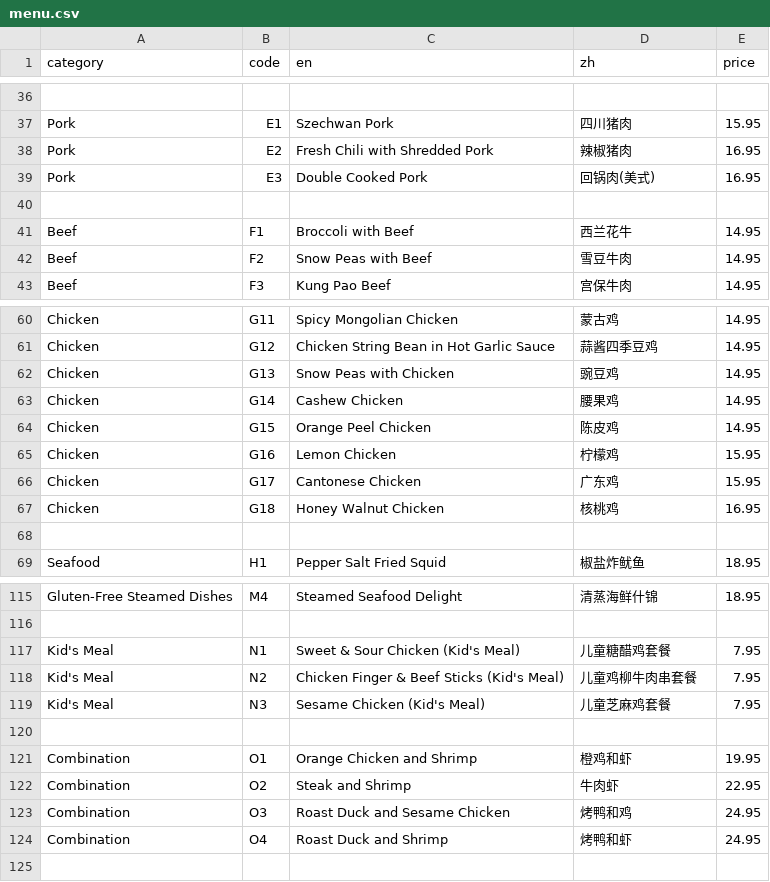
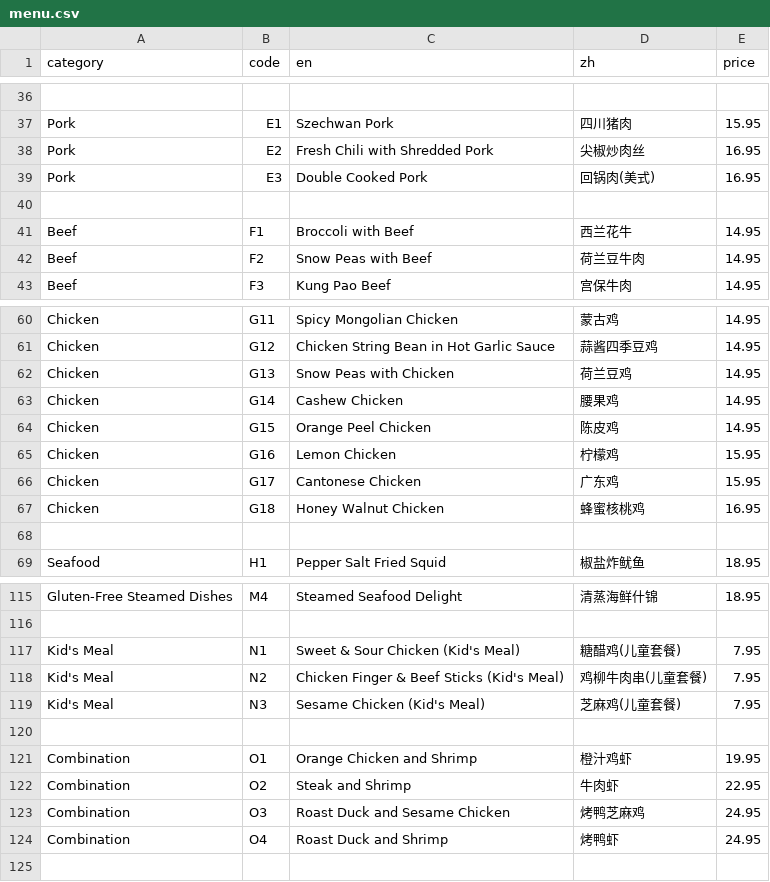
Before and after one commit to brguo55/006-restaurant-receipt-generator-2026, a CSV file: generator/menu.csv, drawn as a sheet; only a part is shown, gaps mark what is left out; the diff covers the shown part only; the diff names each change by its address in the sheet, - before the commit and + after, or states it on an @@ line.

Commit message:
Change menu.csv name

```diff
--- a/generator/menu.csv
+++ b/generator/menu.csv
-D38 (zh): 辣椒猪肉
+D38 (zh): 尖椒炒肉丝
-D42 (zh): 雪豆牛肉
+D42 (zh): 荷兰豆牛肉
-D62 (zh): 豌豆鸡
+D62 (zh): 荷兰豆鸡
-D67 (zh): 核桃鸡
+D67 (zh): 蜂蜜核桃鸡
-D117 (zh): 儿童糖醋鸡套餐
+D117 (zh): 糖醋鸡(儿童套餐)
-D118 (zh): 儿童鸡柳牛肉串套餐
+D118 (zh): 鸡柳牛肉串(儿童套餐)
-D119 (zh): 儿童芝麻鸡套餐
+D119 (zh): 芝麻鸡(儿童套餐)
-D121 (zh): 橙鸡和虾
+D121 (zh): 橙汁鸡虾
-D123 (zh): 烤鸭和鸡
+D123 (zh): 烤鸭芝麻鸡
-D124 (zh): 烤鸭和虾
+D124 (zh): 烤鸭虾
```
Also changed, not shown: 7 edited cells elsewhere in this file.
